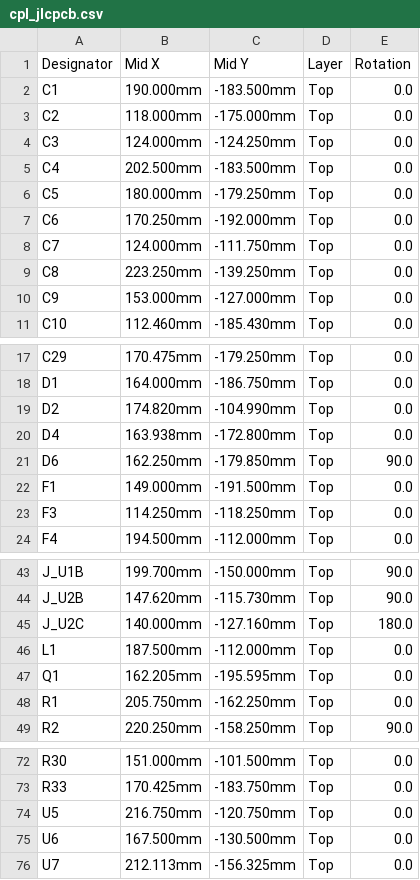
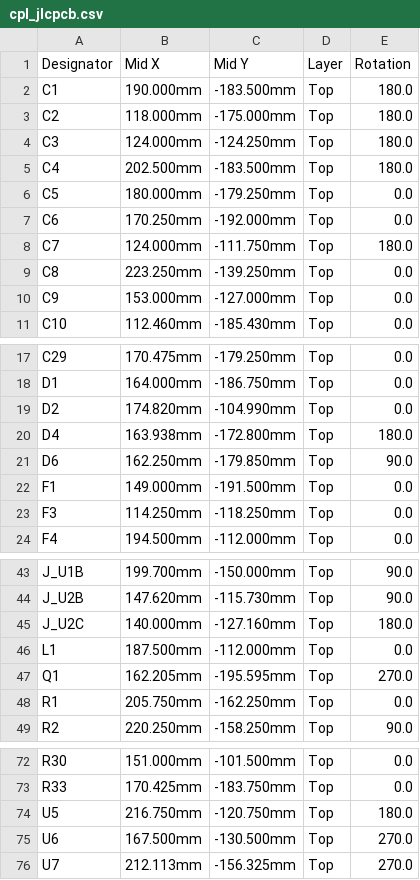
Before and after one commit to jlvandusen/Z-ClassControlSystem, a CSV file: hardware/fab/compact-20260823/cpl_jlcpcb.csv, drawn as a sheet; only a part is shown, gaps mark what is left out.

```diff
--- a/hardware/fab/compact-20260823/cpl_jlcpcb.csv
+++ b/hardware/fab/compact-20260823/cpl_jlcpcb.csv
@@ -1,9 +1,9 @@
 Designator,Mid X,Mid Y,Layer,Rotation
-C1,190.000mm,-183.500mm,Top,0.0
-C2,118.000mm,-175.000mm,Top,0.0
-C3,124.000mm,-124.250mm,Top,0.0
-C4,202.500mm,-183.500mm,Top,0.0
+C1,190.000mm,-183.500mm,Top,180.0
+C2,118.000mm,-175.000mm,Top,180.0
+C3,124.000mm,-124.250mm,Top,180.0
+C4,202.500mm,-183.500mm,Top,180.0
 C5,180.000mm,-179.250mm,Top,0.0
 C6,170.250mm,-192.000mm,Top,0.0
-C7,124.000mm,-111.750mm,Top,0.0
+C7,124.000mm,-111.750mm,Top,180.0
 C8,223.250mm,-139.250mm,Top,0.0
@@ -19,3 +19,3 @@ D1,164.000mm,-186.750mm,Top,0.0
 D2,174.820mm,-104.990mm,Top,0.0
-D4,163.938mm,-172.800mm,Top,0.0
+D4,163.938mm,-172.800mm,Top,180.0
 D6,162.250mm,-179.850mm,Top,90.0
@@ -46,3 +46,3 @@ J_U2C,140.000mm,-127.160mm,Top,180.0
 L1,187.500mm,-112.000mm,Top,0.0
-Q1,162.205mm,-195.595mm,Top,0.0
+Q1,162.205mm,-195.595mm,Top,270.0
 R1,205.750mm,-162.250mm,Top,0.0
@@ -73,4 +73,4 @@ R30,151.000mm,-101.500mm,Top,0.0
 R33,170.425mm,-183.750mm,Top,0.0
-U5,216.750mm,-120.750mm,Top,0.0
-U6,167.500mm,-130.500mm,Top,0.0
-U7,212.113mm,-156.325mm,Top,0.0
+U5,216.750mm,-120.750mm,Top,180.0
+U6,167.500mm,-130.500mm,Top,270.0
+U7,212.113mm,-156.325mm,Top,270.0
```
Also changed, not shown: hardware/fab/ZDrive_v10_compact_CPL_r7_machine-only.csv, 3 other files.
